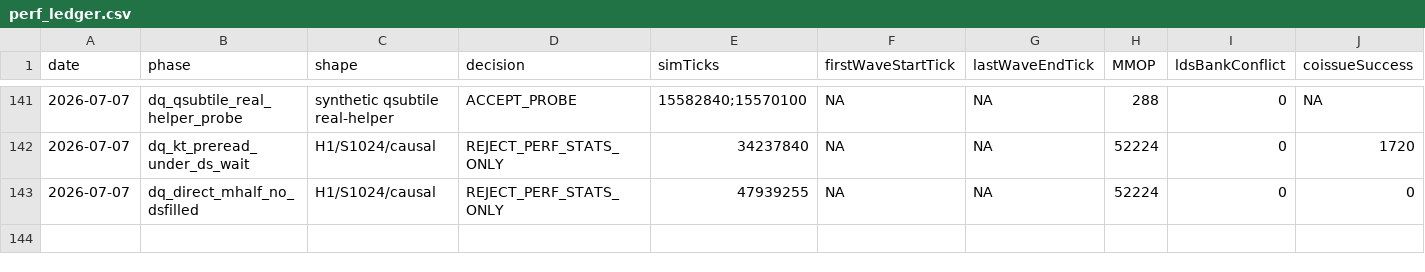
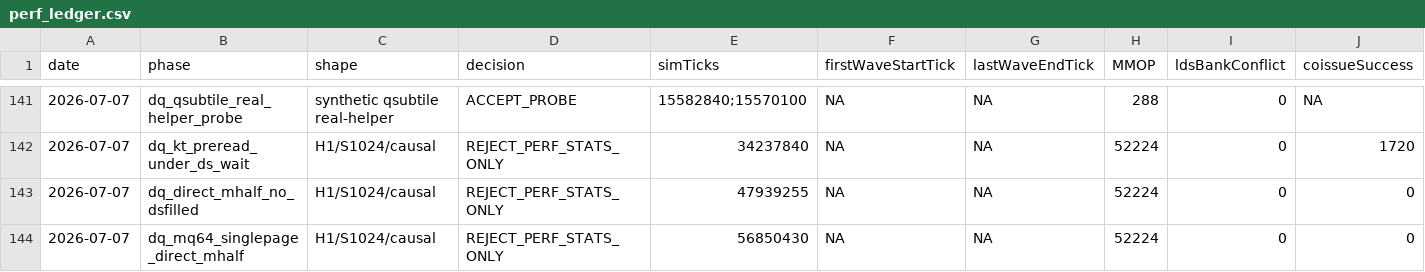
Before and after one commit to AshunFeiyu/flash-attention3, a CSV file: results/perf_ledger.csv, drawn as a sheet; only a part is shown, gaps mark what is left out; rows hold the shown columns only; the diff names each change by its address in the sheet, - before the commit and + after, or states it on an @@ line.

```diff
--- a/results/perf_ledger.csv
+++ b/results/perf_ledger.csv
+row 144: 2026-07-07 | dq_mq64_singlepage_direct_mhalf | H1/S1024/causal | REJECT_PERF_STATS_ONLY | 56850430 | NA | NA | 52224 | 0 | 0
```
Also changed, not shown: 1 other file.
